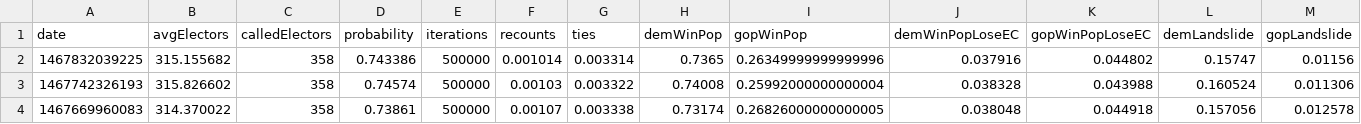
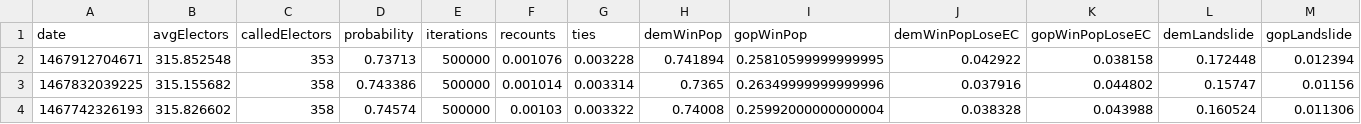
Before and after one commit to CoryMcCartan/election-2016, a CSV file: client/data/history.csv, drawn as a sheet; only a part is shown; the shorter side is filled out with more unchanged rows; the diff names each change by its address in the sheet, - before the commit and + after, or states it on an @@ line.

```diff
--- a/client/data/history.csv
+++ b/client/data/history.csv
+row 2: 1467912704671 | 315.852548 | 353 | 0.73713 | 500000 | 0.001076 | 0.003228 | 0.741894 | 0.25810599999999995 | 0.042922 | 0.038158 | 0.172448 | 0.012394
```
Also changed, not shown: client/data/electors.csv, client/data/states.csv, 3 other files.
